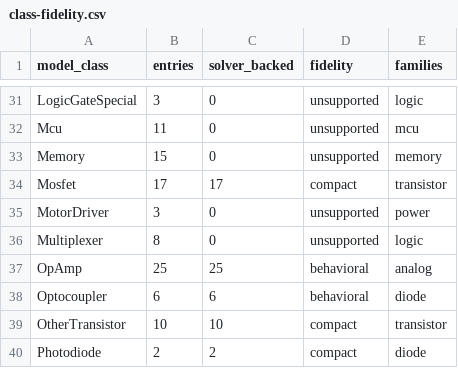
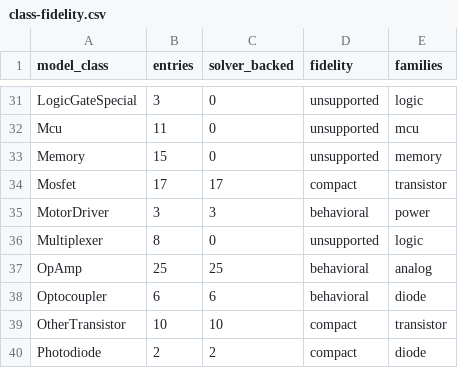
Before and after one commit to billalxcode/EmuCAD, a CSV file: docs/data/class-fidelity.csv, drawn as a sheet; only a part is shown, gaps mark what is left out.

```diff
--- a/docs/data/class-fidelity.csv
+++ b/docs/data/class-fidelity.csv
@@ -34,3 +34,3 @@ Memory,15,0,unsupported,memory
 Mosfet,17,17,compact,transistor
-MotorDriver,3,0,unsupported,power
+MotorDriver,3,3,behavioral,power
 Multiplexer,8,0,unsupported,logic
```
Also changed, not shown: docs/data/behavioral-classification.csv, 20 other files.
